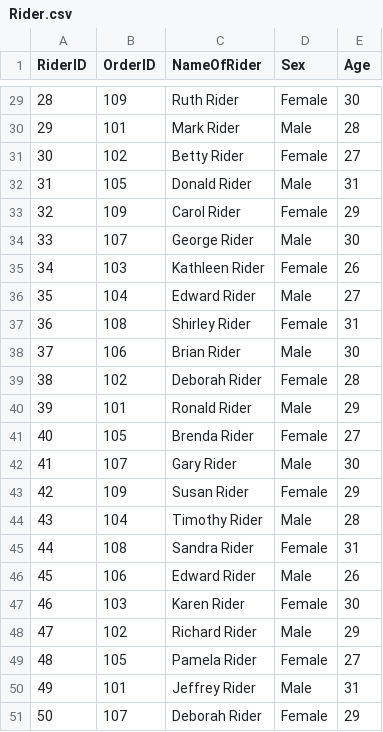
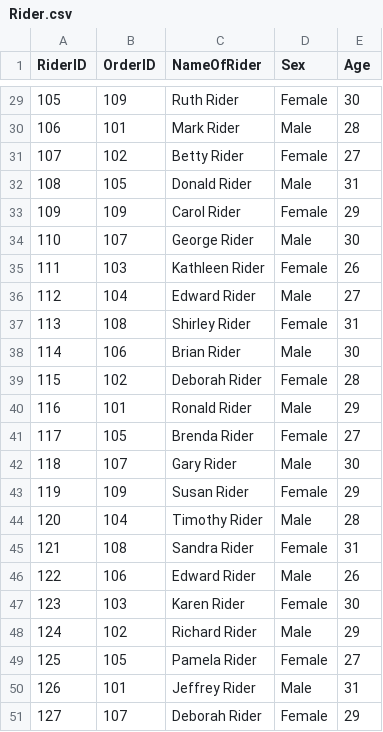
Before and after one commit to Dcroix/RDretail, a CSV file: Rider.csv, drawn as a sheet; only a part is shown, gaps mark what is left out; the diff covers the shown part only.

```diff
--- a/Rider.csv
+++ b/Rider.csv
@@ -29,23 +29,23 @@ RiderID,OrderID,NameOfRider,Sex,Age
-28,109,Ruth Rider,Female,30
-29,101,Mark Rider,Male,28
-30,102,Betty Rider,Female,27
-31,105,Donald Rider,Male,31
-32,109,Carol Rider,Female,29
-33,107,George Rider,Male,30
-34,103,Kathleen Rider,Female,26
-35,104,Edward Rider,Male,27
-36,108,Shirley Rider,Female,31
-37,106,Brian Rider,Male,30
-38,102,Deborah Rider,Female,28
-39,101,Ronald Rider,Male,29
-40,105,Brenda Rider,Female,27
-41,107,Gary Rider,Male,30
-42,109,Susan Rider,Female,29
-43,104,Timothy Rider,Male,28
-44,108,Sandra Rider,Female,31
-45,106,Edward Rider,Male,26
-46,103,Karen Rider,Female,30
-47,102,Richard Rider,Male,29
-48,105,Pamela Rider,Female,27
-49,101,Jeffrey Rider,Male,31
-50,107,Deborah Rider,Female,29
+105,109,Ruth Rider,Female,30
+106,101,Mark Rider,Male,28
+107,102,Betty Rider,Female,27
+108,105,Donald Rider,Male,31
+109,109,Carol Rider,Female,29
+110,107,George Rider,Male,30
+111,103,Kathleen Rider,Female,26
+112,104,Edward Rider,Male,27
+113,108,Shirley Rider,Female,31
+114,106,Brian Rider,Male,30
+115,102,Deborah Rider,Female,28
+116,101,Ronald Rider,Male,29
+117,105,Brenda Rider,Female,27
+118,107,Gary Rider,Male,30
+119,109,Susan Rider,Female,29
+120,104,Timothy Rider,Male,28
+121,108,Sandra Rider,Female,31
+122,106,Edward Rider,Male,26
+123,103,Karen Rider,Female,30
+124,102,Richard Rider,Male,29
+125,105,Pamela Rider,Female,27
+126,101,Jeffrey Rider,Male,31
+127,107,Deborah Rider,Female,29
```
Also changed, not shown: 27 edited cells elsewhere in this file, Orders - NoLabels.csv, Product.csv, 4 other files.
